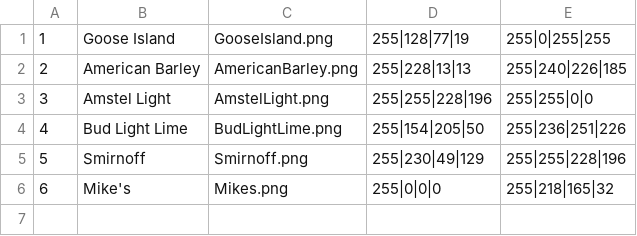
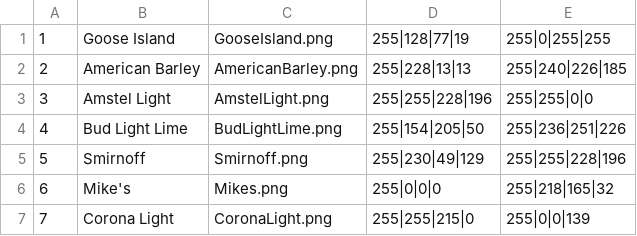
Before and after one commit to DaultonNelson/BeerCapLoggerWPFProject, a CSV file: UtilityFiles/BrandModels.csv, drawn as a sheet; the diff names each change by its address in the sheet, - before the commit and + after, or states it on an @@ line.

```diff
--- a/UtilityFiles/BrandModels.csv
+++ b/UtilityFiles/BrandModels.csv
+row 7: 7 | Corona Light | CoronaLight.png | 255|255|215|0 | 255|0|0|139
```
Also changed, not shown: 2 other files.
